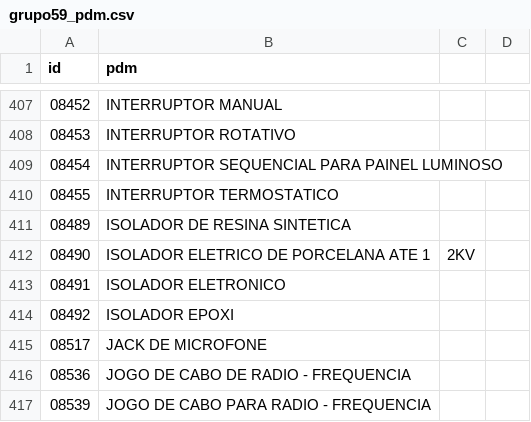
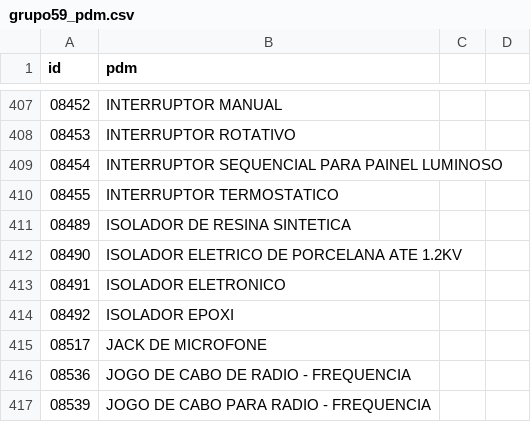
Before and after one commit to ant-rod-silva/catmat_compras_gov_pub, a CSV file: pdm/csv/grupo59_pdm.csv, drawn as a sheet; only a part is shown, gaps mark what is left out; the diff covers the shown part only.

```diff
--- a/pdm/csv/grupo59_pdm.csv
+++ b/pdm/csv/grupo59_pdm.csv
@@ -411,3 +411,3 @@ id,pdm
 08489,ISOLADOR DE RESINA SINTETICA
-08490,ISOLADOR ELETRICO DE PORCELANA ATE 1,2KV
+08490,ISOLADOR ELETRICO DE PORCELANA ATE 1.2KV
 08491,ISOLADOR ELETRONICO
```
Also changed, not shown: 30 edited cells elsewhere in this file.
